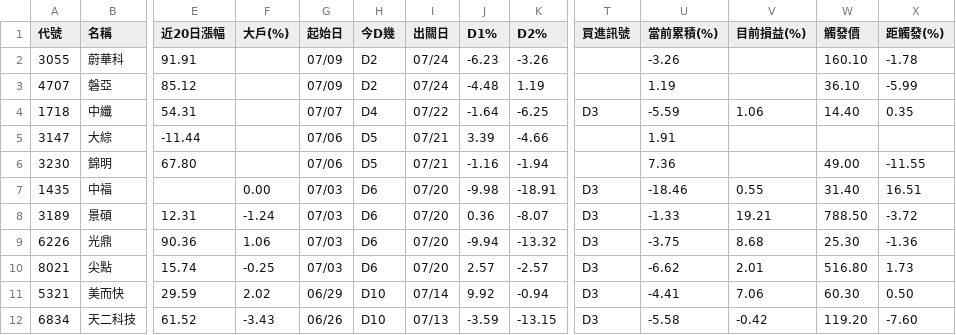
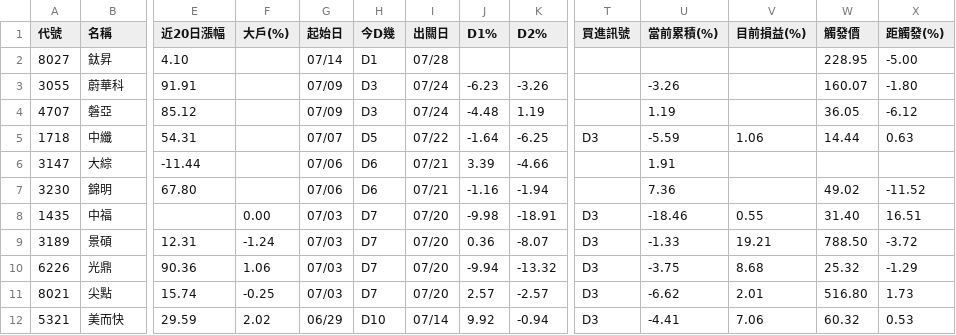
Before and after one commit to KevinYang515/disposal-signals, a CSV file: data/signals.csv, drawn as a sheet; only a part is shown, gaps mark what is left out; removed rows and columns are numbered as before the commit, all else as after; rows hold the shown columns only; the diff names each change by its address in the sheet, - before the commit and + after, or states it on an @@ line.

```diff
--- a/data/signals.csv
+++ b/data/signals.csv
+row 2: 8027 | 鈦昇 | 4.10 |  | 07/14 | D1 | 07/28 |  |  |  |  |  | 228.95 | -5.00
-H3:H4 (今D幾): D2
+H3:H4 (今D幾): D3
-W3 (觸發價): 160.10
+W3 (觸發價): 160.07
-X3 (距觸發(%)): -1.78
+X3 (距觸發(%)): -1.80
-W4 (觸發價): 36.10
+W4 (觸發價): 36.05
-X4 (距觸發(%)): -5.99
+X4 (距觸發(%)): -6.12
-H5 (今D幾): D4
+H5 (今D幾): D5
-W5 (觸發價): 14.40
+W5 (觸發價): 14.44
-X5 (距觸發(%)): 0.35
+X5 (距觸發(%)): 0.63
-H6:H7 (今D幾): D5
+H6:H7 (今D幾): D6
-W7 (觸發價): 49.00
+W7 (觸發價): 49.02
-X7 (距觸發(%)): -11.55
+X7 (距觸發(%)): -11.52
-H8:H11 (今D幾): D6
+H8:H11 (今D幾): D7
-W10 (觸發價): 25.30
+W10 (觸發價): 25.32
-X10 (距觸發(%)): -1.36
+X10 (距觸發(%)): -1.29
-W12 (觸發價): 60.30
+W12 (觸發價): 60.32
-X12 (距觸發(%)): 0.50
+X12 (距觸發(%)): 0.53
-row 12: 6834 | 天二科技 | 61.52 | -3.43 | 06/26 | D10 | 07/13 | -3.59 | -13.15 | D3 | -5.58 | -0.42 | 119.20 | -7.60
```
Also changed, not shown: data/backtest_grid.csv, data/signals_5min.csv, 1 other file.
